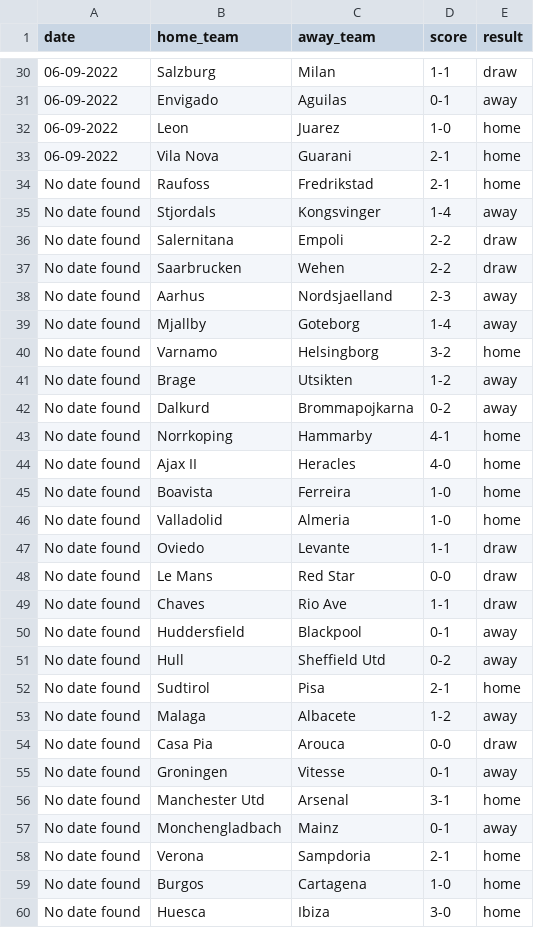
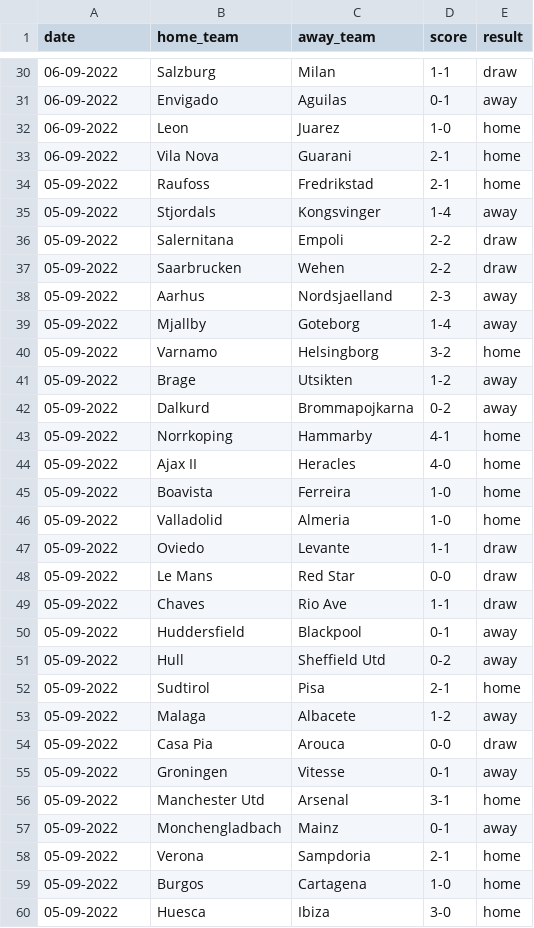
Before and after one commit to ElvinEga/betting, a CSV file: mozzart-bet-jackpot3.csv, drawn as a sheet; only a part is shown, gaps mark what is left out; the diff covers the shown part only.

```diff
--- a/mozzart-bet-jackpot3.csv
+++ b/mozzart-bet-jackpot3.csv
@@ -33,28 +33,28 @@ date,home_team,away_team,score,result
 06-09-2022,Vila Nova,Guarani,2-1,home
-No date found,Raufoss,Fredrikstad,2-1,home
-No date found,Stjordals,Kongsvinger,1-4,away
-No date found,Salernitana,Empoli,2-2,draw
-No date found,Saarbrucken,Wehen,2-2,draw
-No date found,Aarhus,Nordsjaelland,2-3,away
-No date found,Mjallby,Goteborg,1-4,away
-No date found,Varnamo,Helsingborg,3-2,home
-No date found,Brage,Utsikten,1-2,away
-No date found,Dalkurd,Brommapojkarna,0-2,away
-No date found,Norrkoping,Hammarby,4-1,home
-No date found,Ajax II,Heracles,4-0,home
-No date found,Boavista,Ferreira,1-0,home
-No date found,Valladolid,Almeria,1-0,home
-No date found,Oviedo,Levante,1-1,draw
-No date found,Le Mans,Red Star,0-0,draw
-No date found,Chaves,Rio Ave,1-1,draw
-No date found,Huddersfield,Blackpool,0-1,away
-No date found,Hull,Sheffield Utd,0-2,away
-No date found,Sudtirol,Pisa,2-1,home
-No date found,Malaga,Albacete,1-2,away
-No date found,Casa Pia,Arouca,0-0,draw
-No date found,Groningen,Vitesse,0-1,away
-No date found,Manchester Utd,Arsenal,3-1,home
-No date found,Monchengladbach,Mainz,0-1,away
-No date found,Verona,Sampdoria,2-1,home
-No date found,Burgos,Cartagena,1-0,home
-No date found,Huesca,Ibiza,3-0,home
+05-09-2022,Raufoss,Fredrikstad,2-1,home
+05-09-2022,Stjordals,Kongsvinger,1-4,away
+05-09-2022,Salernitana,Empoli,2-2,draw
+05-09-2022,Saarbrucken,Wehen,2-2,draw
+05-09-2022,Aarhus,Nordsjaelland,2-3,away
+05-09-2022,Mjallby,Goteborg,1-4,away
+05-09-2022,Varnamo,Helsingborg,3-2,home
+05-09-2022,Brage,Utsikten,1-2,away
+05-09-2022,Dalkurd,Brommapojkarna,0-2,away
+05-09-2022,Norrkoping,Hammarby,4-1,home
+05-09-2022,Ajax II,Heracles,4-0,home
+05-09-2022,Boavista,Ferreira,1-0,home
+05-09-2022,Valladolid,Almeria,1-0,home
+05-09-2022,Oviedo,Levante,1-1,draw
+05-09-2022,Le Mans,Red Star,0-0,draw
+05-09-2022,Chaves,Rio Ave,1-1,draw
+05-09-2022,Huddersfield,Blackpool,0-1,away
+05-09-2022,Hull,Sheffield Utd,0-2,away
+05-09-2022,Sudtirol,Pisa,2-1,home
+05-09-2022,Malaga,Albacete,1-2,away
+05-09-2022,Casa Pia,Arouca,0-0,draw
+05-09-2022,Groningen,Vitesse,0-1,away
+05-09-2022,Manchester Utd,Arsenal,3-1,home
+05-09-2022,Monchengladbach,Mainz,0-1,away
+05-09-2022,Verona,Sampdoria,2-1,home
+05-09-2022,Burgos,Cartagena,1-0,home
+05-09-2022,Huesca,Ibiza,3-0,home
```
Also changed, not shown: 5 edited cells elsewhere in this file, mozzart-super-grand-jackpot2.csv.
